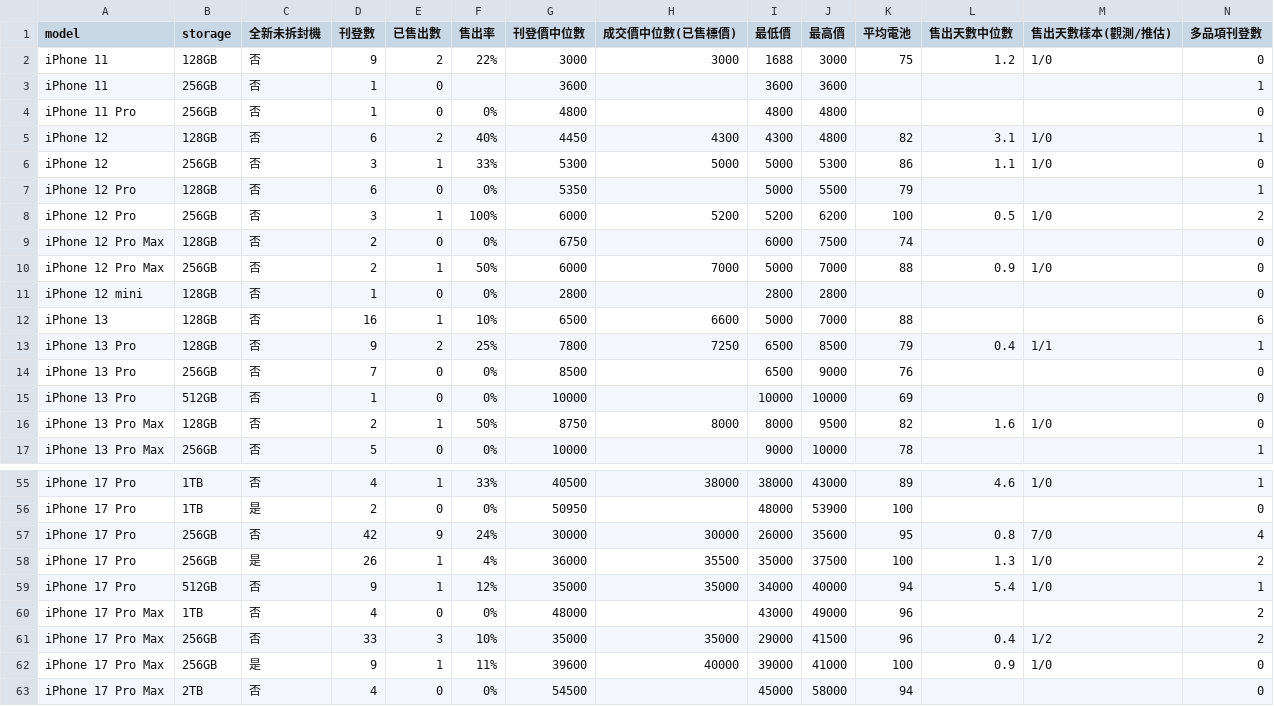
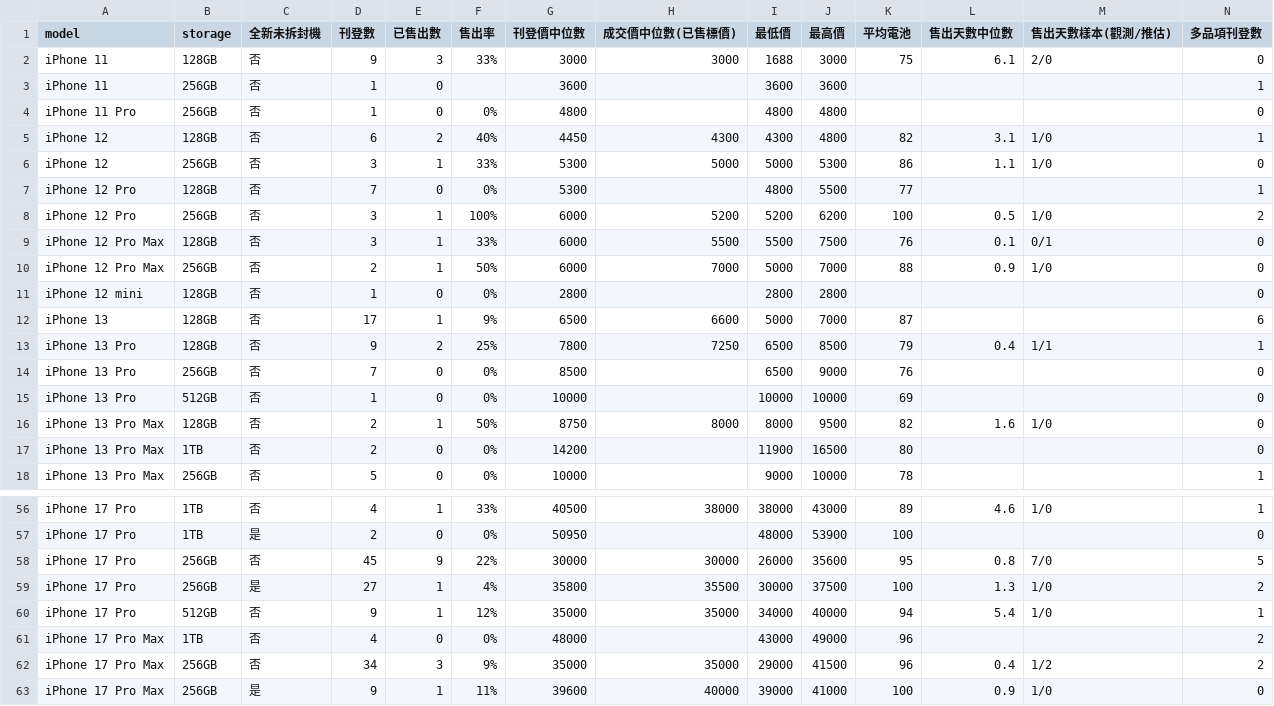
Before and after one commit to iPliny/ptt-iphone-tracker, a CSV file: data/market_summary.csv, drawn as a sheet; only a part is shown, gaps mark what is left out; the shorter side is filled out with more unchanged rows; the diff covers the shown part only.

```diff
--- a/data/market_summary.csv
+++ b/data/market_summary.csv
@@ -1,3 +1,3 @@
 model,storage,全新未拆封機,刊登數,已售出數,售出率,刊登價中位數,成交價中位數(已售標價),最低價,最高價,平均電池,售出天數中位數,售出天數樣本(觀測/推估),多品項刊登數
-iPhone 11,128GB,否,9,2,22%,3000,3000,1688,3000,75,1.2,1/0,0
+iPhone 11,128GB,否,9,3,33%,3000,3000,1688,3000,75,6.1,2/0,0
 iPhone 11,256GB,否,1,0,,3600,,3600,3600,,,,1
@@ -6,8 +6,8 @@ iPhone 12,128GB,否,6,2,40%,4450,4300,4300,4800,82,3.1,1/0,1
 iPhone 12,256GB,否,3,1,33%,5300,5000,5000,5300,86,1.1,1/0,0
-iPhone 12 Pro,128GB,否,6,0,0%,5350,,5000,5500,79,,,1
+iPhone 12 Pro,128GB,否,7,0,0%,5300,,4800,5500,77,,,1
 iPhone 12 Pro,256GB,否,3,1,100%,6000,5200,5200,6200,100,0.5,1/0,2
-iPhone 12 Pro Max,128GB,否,2,0,0%,6750,,6000,7500,74,,,0
+iPhone 12 Pro Max,128GB,否,3,1,33%,6000,5500,5500,7500,76,0.1,0/1,0
 iPhone 12 Pro Max,256GB,否,2,1,50%,6000,7000,5000,7000,88,0.9,1/0,0
 iPhone 12 mini,128GB,否,1,0,0%,2800,,2800,2800,,,,0
-iPhone 13,128GB,否,16,1,10%,6500,6600,5000,7000,88,,,6
+iPhone 13,128GB,否,17,1,9%,6500,6600,5000,7000,87,,,6
 iPhone 13 Pro,128GB,否,9,2,25%,7800,7250,6500,8500,79,0.4,1/1,1
@@ -16,2 +16,3 @@ iPhone 13 Pro,512GB,否,1,0,0%,10000,,10000,10000,69,,,0
 iPhone 13 Pro Max,128GB,否,2,1,50%,8750,8000,8000,9500,82,1.6,1/0,0
+iPhone 13 Pro Max,1TB,否,2,0,0%,14200,,11900,16500,80,,,0
 iPhone 13 Pro Max,256GB,否,5,0,0%,10000,,9000,10000,78,,,1
@@ -56,7 +57,7 @@ iPhone 17 Pro,1TB,否,4,1,33%,40500,38000,38000,43000,89,4.6,1/0,1
 iPhone 17 Pro,1TB,是,2,0,0%,50950,,48000,53900,100,,,0
-iPhone 17 Pro,256GB,否,42,9,24%,30000,30000,26000,35600,95,0.8,7/0,4
-iPhone 17 Pro,256GB,是,26,1,4%,36000,35500,35000,37500,100,1.3,1/0,2
+iPhone 17 Pro,256GB,否,45,9,22%,30000,30000,26000,35600,95,0.8,7/0,5
+iPhone 17 Pro,256GB,是,27,1,4%,35800,35500,30000,37500,100,1.3,1/0,2
 iPhone 17 Pro,512GB,否,9,1,12%,35000,35000,34000,40000,94,5.4,1/0,1
 iPhone 17 Pro Max,1TB,否,4,0,0%,48000,,43000,49000,96,,,2
-iPhone 17 Pro Max,256GB,否,33,3,10%,35000,35000,29000,41500,96,0.4,1/2,2
+iPhone 17 Pro Max,256GB,否,34,3,9%,35000,35000,29000,41500,96,0.4,1/2,2
 iPhone 17 Pro Max,256GB,是,9,1,11%,39600,40000,39000,41000,100,0.9,1/0,0
```
Also changed, not shown: 45 edited cells elsewhere in this file, data/events.csv, data/multi_items.csv, 2 other files.
